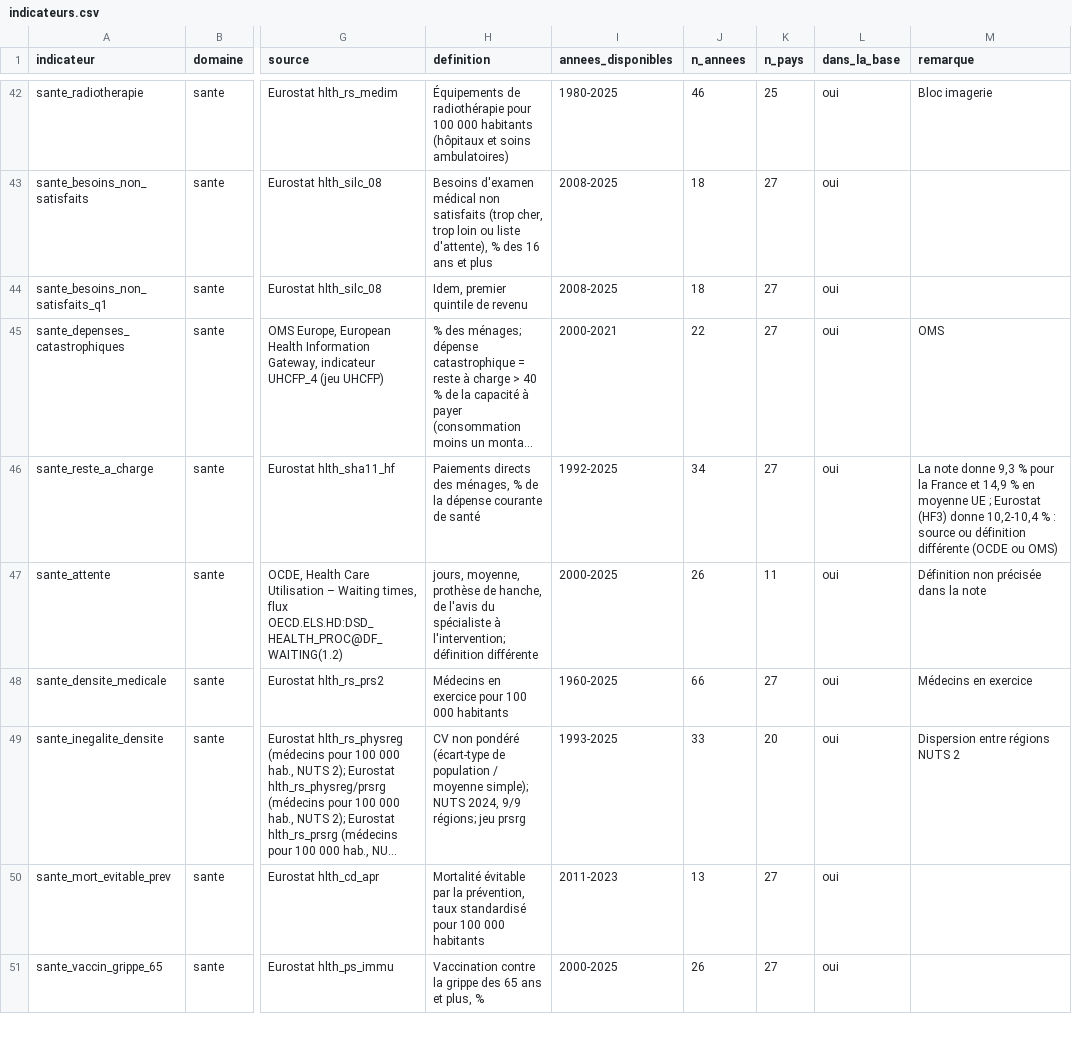
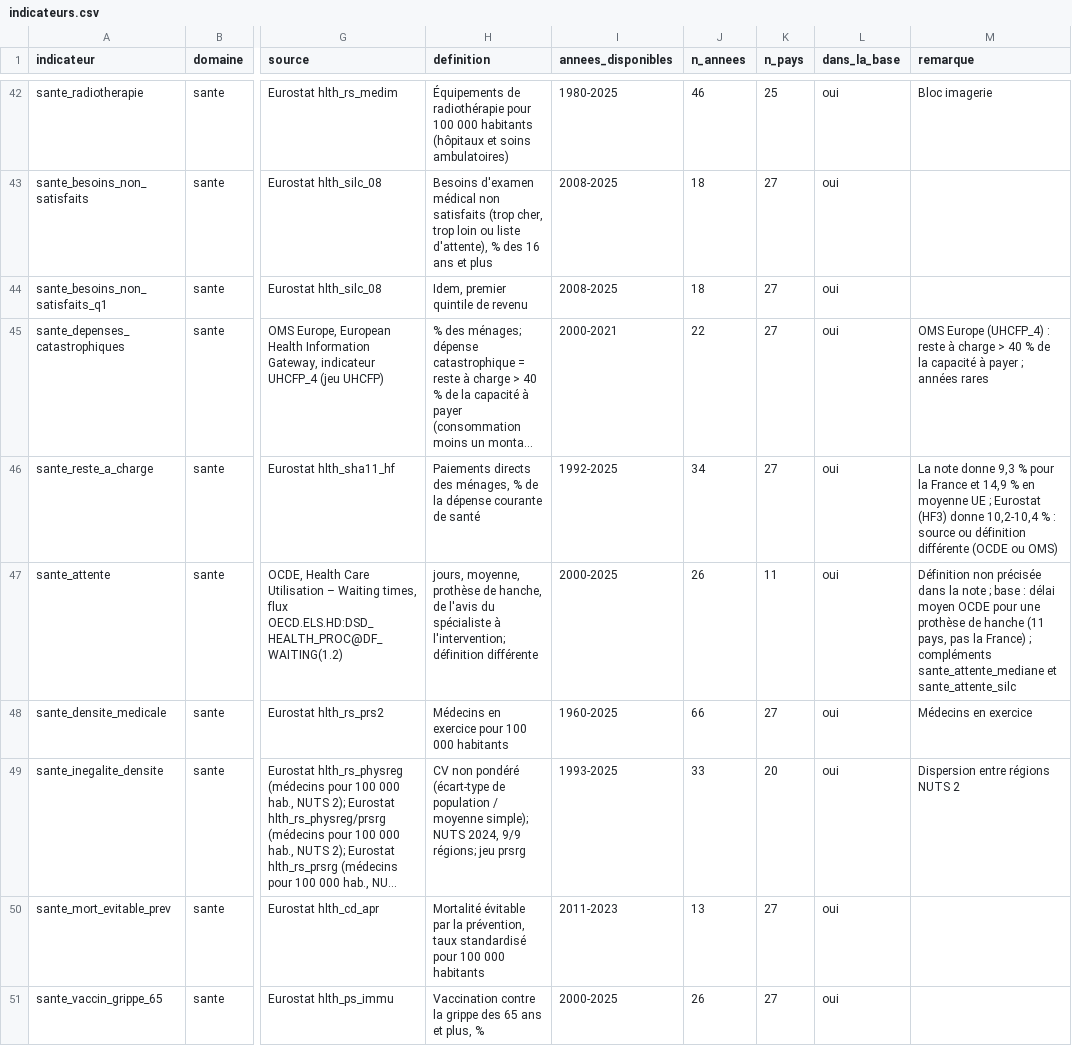
Before and after one commit to colinbaget-a11y/Projets-annexes, a CSV file: pisa/efficience/indicateurs.csv, drawn as a sheet; only a part is shown, gaps mark what is left out; long unchanged cells end in …; the diff covers the shown part only; the diff names each change by its address in the sheet, - before the commit and + after, or states it on an @@ line.

```diff
--- a/pisa/efficience/indicateurs.csv
+++ b/pisa/efficience/indicateurs.csv
-M45 (remarque): OMS
+M45 (remarque): OMS Europe (UHCFP_4) : reste à charge > 40 % de la capacité à payer ; années rares
-M47 (remarque): …la note
+M47 (remarque): …la note ; base : délai moyen OCDE pour une prothèse de hanche (11 pays, pas la France) ; compléments sante_attente_mediane et sante_attente_silc
```
Also changed, not shown: 3 edited cells elsewhere in this file, 2 other files.
